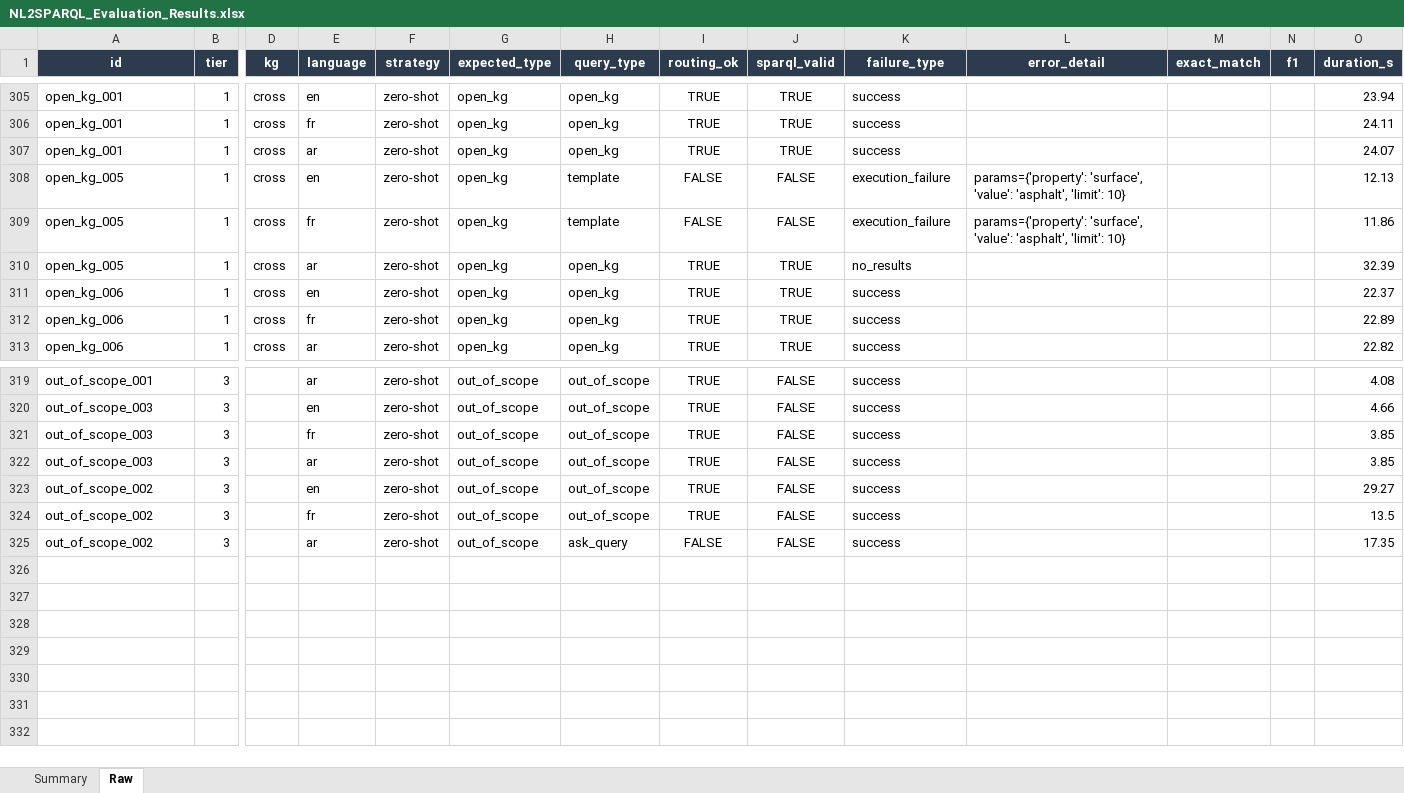
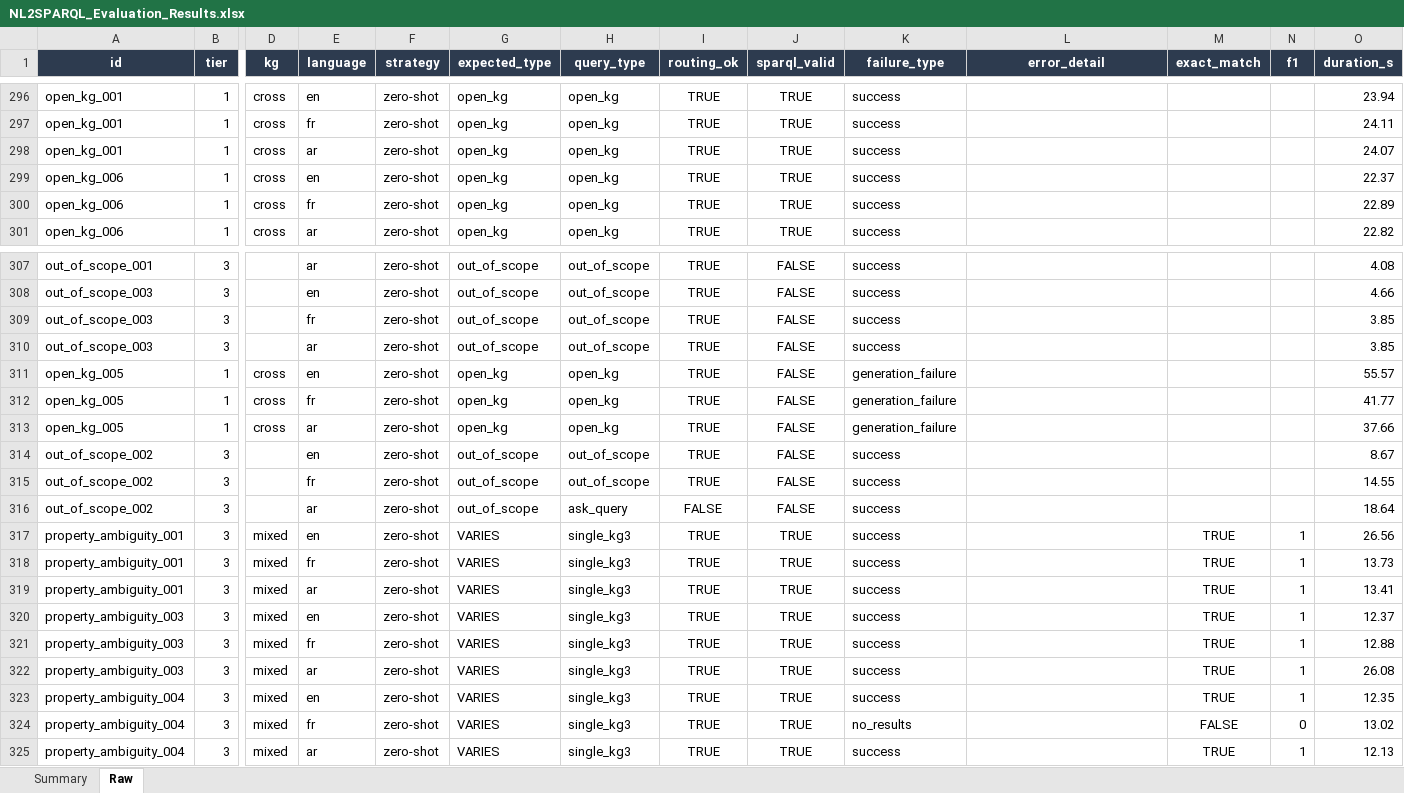
Before and after one commit to nahla1967/NL2SPARQL, an Excel workbook: NL2SPARQL_Evaluation_Results.xlsx, sheet Raw, drawn as a sheet; only a part is shown, gaps mark what is left out; values as stored, in another font and other column widths than the file's, no borders; removed rows and columns are numbered as before the commit, all else as after; rows hold the shown columns only; the diff covers the shown part only; the diff names each change by its address in the sheet, - before the commit and + after, or states it on an @@ line.

```diff
--- a/NL2SPARQL_Evaluation_Results.xlsx (sheet Raw)
+++ b/NL2SPARQL_Evaluation_Results.xlsx (sheet Raw)
-row 308: open_kg_005 | 1 | cross | en | zero-shot | open_kg | template | FALSE | FALSE | execution_failure | params={'property': 'surface', 'value': 'asphalt', 'limit': 10} |  |  | 12.13
-row 309: open_kg_005 | 1 | cross | fr | zero-shot | open_kg | template | FALSE | FALSE | execution_failure | params={'property': 'surface', 'value': 'asphalt', 'limit': 10} |  |  | 11.86
-row 310: open_kg_005 | 1 | cross | ar | zero-shot | open_kg | open_kg | TRUE | TRUE | no_results |  |  |  | 32.39
+row 311: open_kg_005 | 1 | cross | en | zero-shot | open_kg | open_kg | TRUE | FALSE | generation_failure |  |  |  | 55.57
+row 312: open_kg_005 | 1 | cross | fr | zero-shot | open_kg | open_kg | TRUE | FALSE | generation_failure |  |  |  | 41.77
+row 313: open_kg_005 | 1 | cross | ar | zero-shot | open_kg | open_kg | TRUE | FALSE | generation_failure |  |  |  | 37.66
-O314 (duration_s): 29.27
+O314 (duration_s): 8.67
-O315 (duration_s): 13.5
+O315 (duration_s): 14.55
-O316 (duration_s): 17.35
+O316 (duration_s): 18.64
+row 317: property_ambiguity_001 | 3 | mixed | en | zero-shot | VARIES | single_kg3 | TRUE | TRUE | success |  | TRUE | 1 | 26.56
+row 318: property_ambiguity_001 | 3 | mixed | fr | zero-shot | VARIES | single_kg3 | TRUE | TRUE | success |  | TRUE | 1 | 13.73
+row 319: property_ambiguity_001 | 3 | mixed | ar | zero-shot | VARIES | single_kg3 | TRUE | TRUE | success |  | TRUE | 1 | 13.41
+row 320: property_ambiguity_003 | 3 | mixed | en | zero-shot | VARIES | single_kg3 | TRUE | TRUE | success |  | TRUE | 1 | 12.37
+row 321: property_ambiguity_003 | 3 | mixed | fr | zero-shot | VARIES | single_kg3 | TRUE | TRUE | success |  | TRUE | 1 | 12.88
+row 322: property_ambiguity_003 | 3 | mixed | ar | zero-shot | VARIES | single_kg3 | TRUE | TRUE | success |  | TRUE | 1 | 26.08
+row 323: property_ambiguity_004 | 3 | mixed | en | zero-shot | VARIES | single_kg3 | TRUE | TRUE | success |  | TRUE | 1 | 12.35
+row 324: property_ambiguity_004 | 3 | mixed | fr | zero-shot | VARIES | single_kg3 | TRUE | TRUE | no_results |  | FALSE | 0 | 13.02
+row 325: property_ambiguity_004 | 3 | mixed | ar | zero-shot | VARIES | single_kg3 | TRUE | TRUE | success |  | TRUE | 1 | 12.13
```
Also changed, not shown: 9 removed rows elsewhere in this sheet, NL2SPARQL_Evaluation_Dataset.xlsx, 3 other files.
